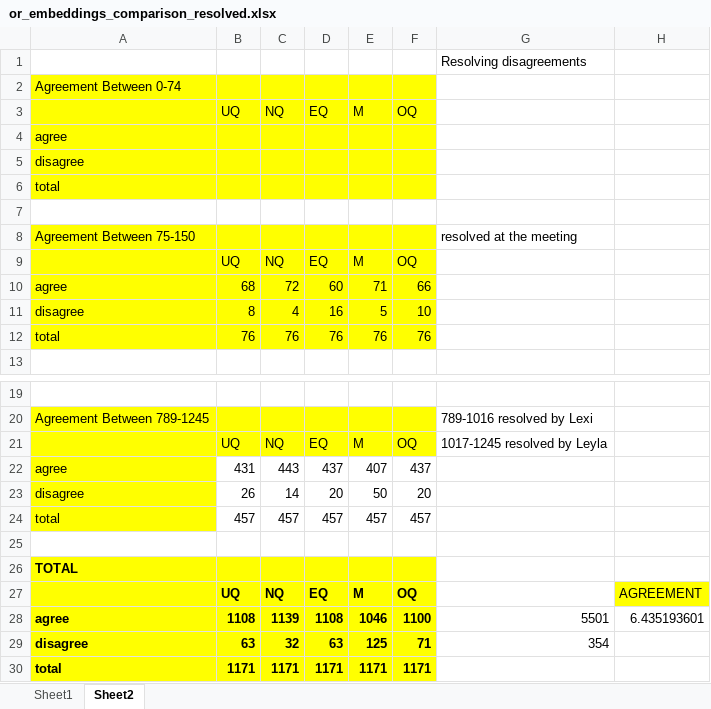
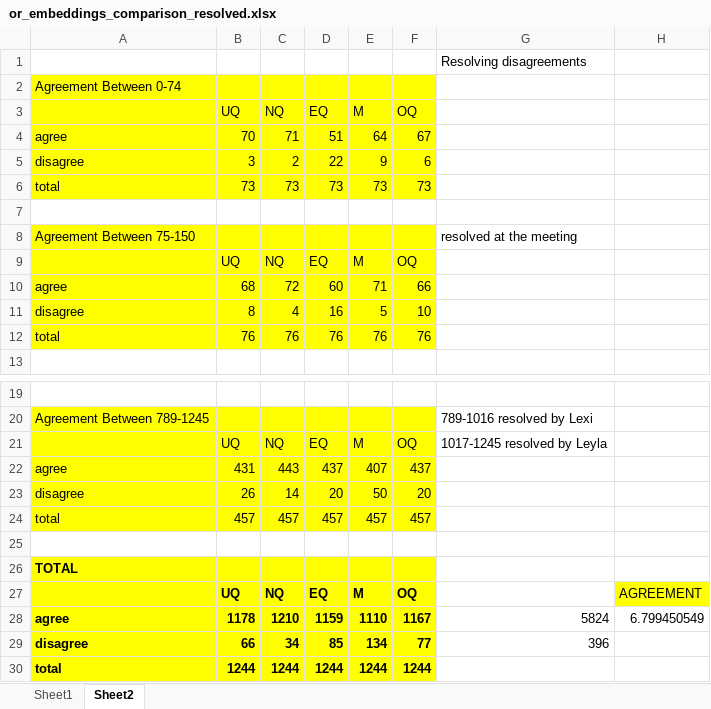
Before and after one commit to thegricean/corpus_implicatures, an Excel workbook: or/discourse_function_annotation/annotation_ll/data/or_embeddings_comparison_resolved.xlsx, sheet Sheet2, drawn as a sheet; only a part is shown, gaps mark what is left out; values as stored, in another font and other column widths than the file's, no borders; removed rows and columns are numbered as before the commit, all else as after; the diff names each change by its address in the sheet, - before the commit and + after, or states it on an @@ line.

```diff
--- a/or/discourse_function_annotation/annotation_ll/data/or_embeddings_comparison_resolved.xlsx (sheet Sheet2)
+++ b/or/discourse_function_annotation/annotation_ll/data/or_embeddings_comparison_resolved.xlsx (sheet Sheet2)
-row 4: agree
-row 5: disagree
-row 6: total
+row 4: agree | 70 | 71 | 51 | 64 | 67
+row 5: disagree | 3 | 2 | 22 | 9 | 6
+row 6: total | 73 | 73 | 73 | 73 | 73
-B22:F24 fill: none
+B22:F24 fill: #FFFF00
-row 28: agree | 1108 | 1139 | 1108 | 1046 | 1100 | 5501 | 6.435193601
-row 29: disagree | 63 | 32 | 63 | 125 | 71 | 354
-row 30: total | 1171 | 1171 | 1171 | 1171 | 1171
+row 28: agree | 1178 | 1210 | 1159 | 1110 | 1167 | 5824 | 6.799450549
+row 29: disagree | 66 | 34 | 85 | 134 | 77 | 396
+row 30: total | 1244 | 1244 | 1244 | 1244 | 1244
```
Also changed, not shown: sheet Sheet1, 26 other files.
